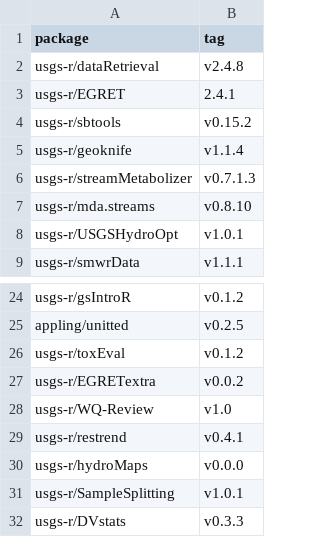
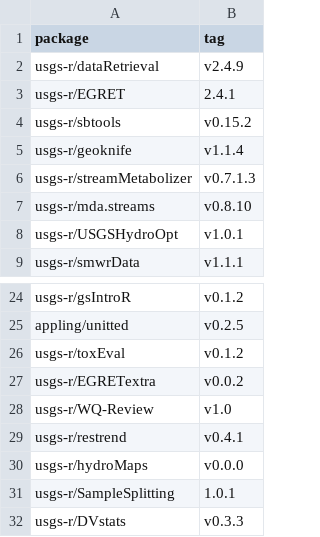
Before and after one commit to USGS-R/grantools, a TSV file: inst/gran_source_list.tsv, drawn as a sheet; only a part is shown, gaps mark what is left out.

Commit message:
Sample splitter + dataRetrieval.

```diff
--- a/inst/gran_source_list.tsv
+++ b/inst/gran_source_list.tsv
@@ -1,3 +1,3 @@
 package	tag
-usgs-r/dataRetrieval	v2.4.8
+usgs-r/dataRetrieval	v2.4.9
 usgs-r/EGRET	2.4.1
@@ -30,3 +30,3 @@ usgs-r/restrend	v0.4.1
 usgs-r/hydroMaps	v0.0.0
-usgs-r/SampleSplitting	v1.0.1
+usgs-r/SampleSplitting	1.0.1
 usgs-r/DVstats	v0.3.3
```
